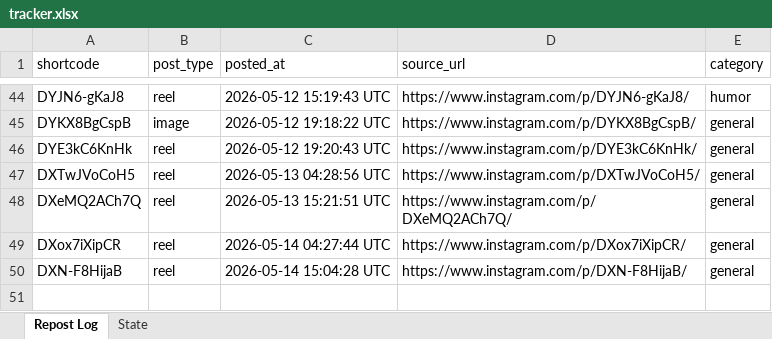
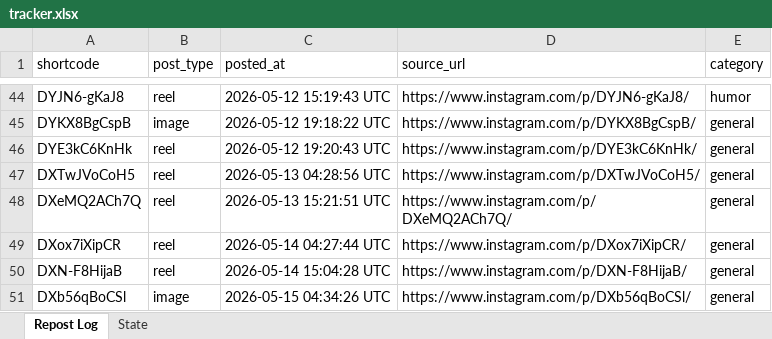
Before and after one commit to mahaboob9143/Insta-YT-Bot-TrueLove, an Excel workbook: data/tracker.xlsx, sheet Repost Log, drawn as a sheet; only a part is shown, gaps mark what is left out; values as stored, in another font and other column widths than the file's, no borders; the diff names each change by its address in the sheet, - before the commit and + after, or states it on an @@ line.

```diff
--- a/data/tracker.xlsx (sheet Repost Log)
+++ b/data/tracker.xlsx (sheet Repost Log)
+row 51: DXb56qBoCSl | image | 2026-05-15 04:34:26 UTC | https://www.instagram.com/p/DXb56qBoCSl/ | general
```
